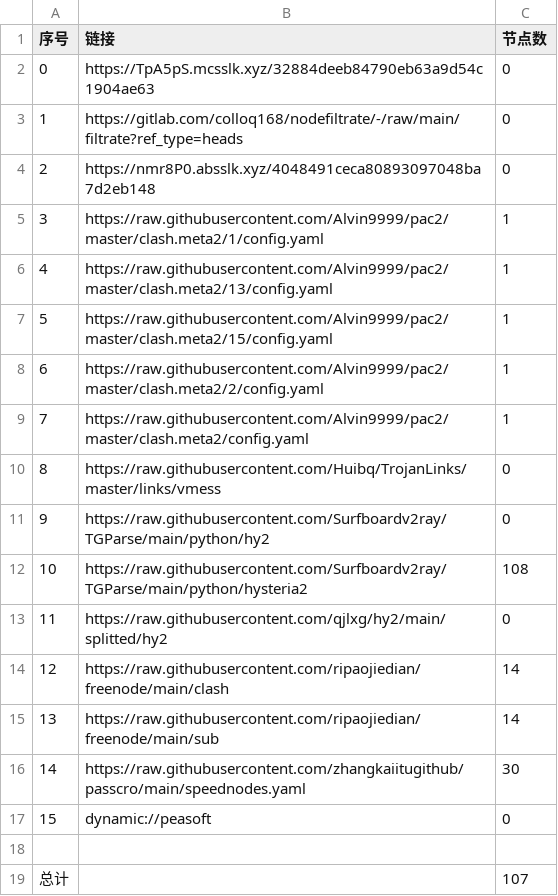
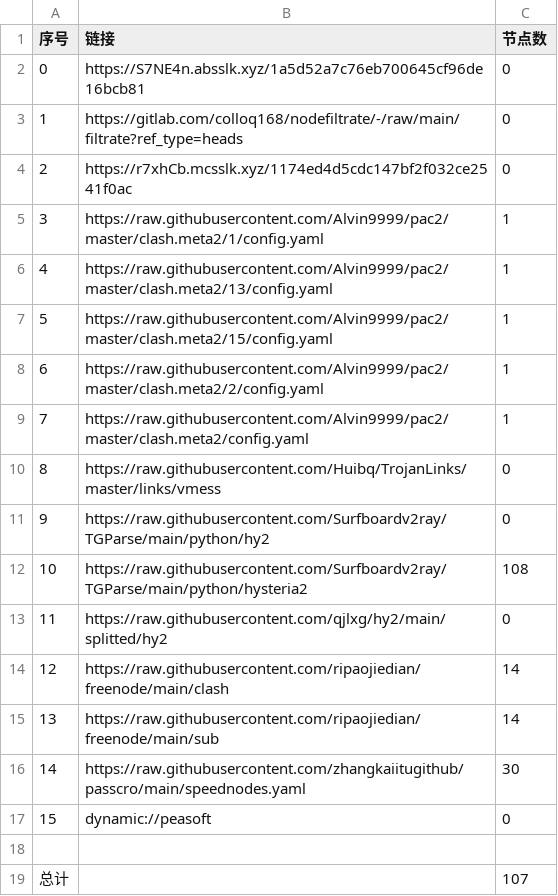
Before and after one commit to tonygyf/AutoMergePublicNodes, a CSV file: list_result.csv, drawn as a sheet.

```diff
--- a/list_result.csv
+++ b/list_result.csv
@@ -1,5 +1,5 @@
 序号,链接,节点数
-0,https://TpA5pS.mcsslk.xyz/32884deeb84790eb63a9d54c1904ae63,0
+0,https://S7NE4n.absslk.xyz/1a5d52a7c76eb700645cf96de16bcb81,0
 1,https://gitlab.com/colloq168/nodefiltrate/-/raw/main/filtrate?ref_type=heads,0
-2,https://nmr8P0.absslk.xyz/4048491ceca80893097048ba7d2eb148,0
+2,https://r7xhCb.mcsslk.xyz/1174ed4d5cdc147bf2f032ce2541f0ac,0
 3,https://raw.githubusercontent.com/Alvin9999/pac2/master/clash.meta2/1/config.yaml,1
```
Also changed, not shown: 5 other files.
